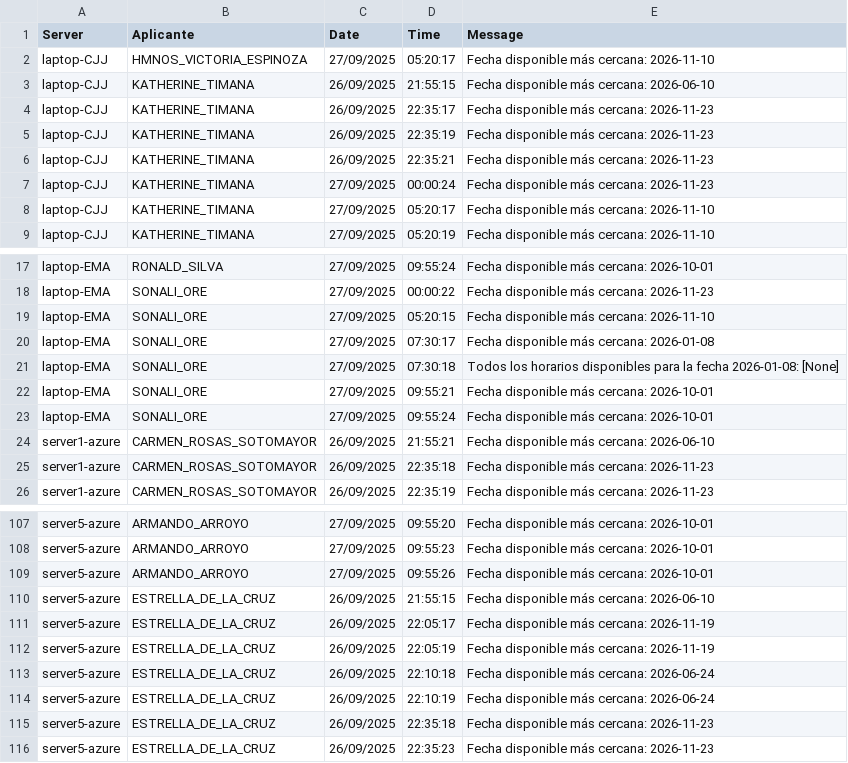
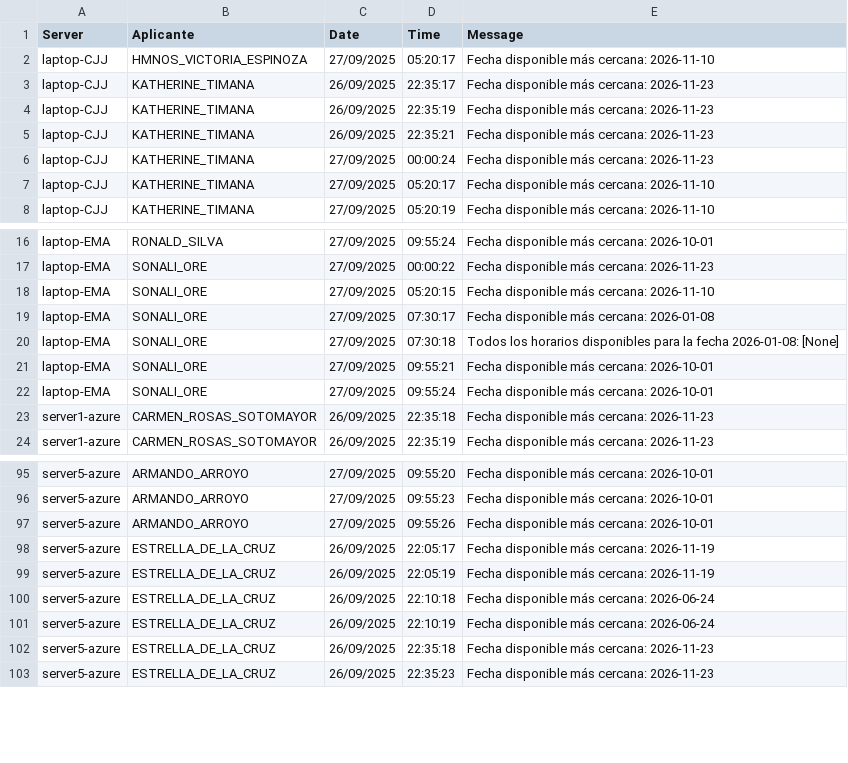
Before and after one commit to mcjha22025/disponibilidades, a CSV file: latest.csv, drawn as a sheet; only a part is shown, gaps mark what is left out; the diff covers the shown part only; the diff names each change by its address in the sheet, - before the commit and + after, or states it on an @@ line.

```diff
--- a/latest.csv
+++ b/latest.csv
-row 3: laptop-CJJ | KATHERINE_TIMANA | 26/09/2025 | 21:55:15 | Fecha disponible más cercana: 2026-06-10
-row 24: server1-azure | CARMEN_ROSAS_SOTOMAYOR | 26/09/2025 | 21:55:21 | Fecha disponible más cercana: 2026-06-10
-row 110: server5-azure | ESTRELLA_DE_LA_CRUZ | 26/09/2025 | 21:55:15 | Fecha disponible más cercana: 2026-06-10
```
Also changed, not shown: 13 removed rows elsewhere in this file.
